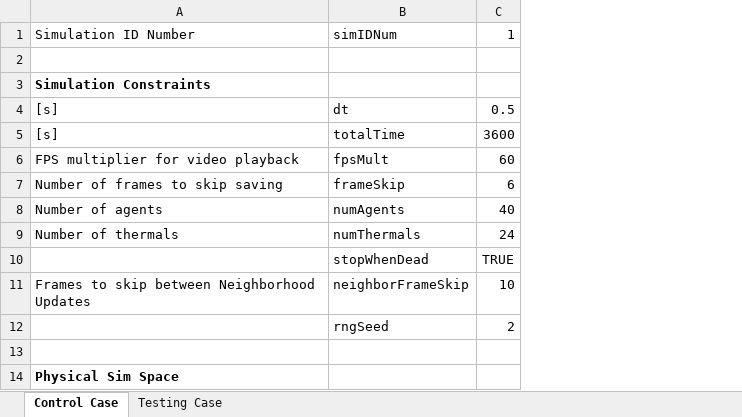
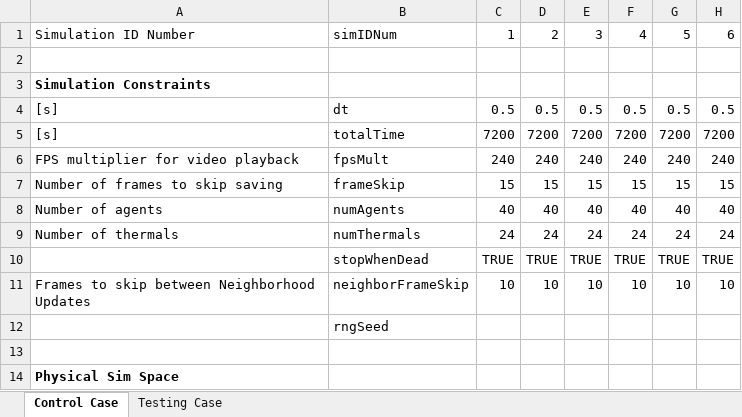
Before and after one commit to wvu-robotics/REU_MatlabSim, an Excel workbook: matlab/REU_2022/Topic_3_Soaring/Sim Draft 1/Code of Laws/UnitedLaw.xlsx, sheet Control Case, drawn as a sheet; only a part is shown; values as stored, in another font and other column widths than the file's, no borders; the diff covers the shown part only; the diff names each change by its address in the sheet, - before the commit and + after, or states it on an @@ line.

```diff
--- a/matlab/REU_2022/Topic_3_Soaring/Sim Draft 1/Code of Laws/UnitedLaw.xlsx (sheet Control Case)
+++ b/matlab/REU_2022/Topic_3_Soaring/Sim Draft 1/Code of Laws/UnitedLaw.xlsx (sheet Control Case)
+column D, rows 1-11: 2 |  |  | 0.5 | 7200 | 240 | 15 | 40 | 24 | TRUE | 10
+column E, rows 1-11: 3 |  |  | 0.5 | 7200 | 240 | 15 | 40 | 24 | TRUE | 10
+column F, rows 1-11: 4 |  |  | 0.5 | 7200 | 240 | 15 | 40 | 24 | TRUE | 10
+column G, rows 1-11: 5 |  |  | 0.5 | 7200 | 240 | 15 | 40 | 24 | TRUE | 10
+column H, rows 1-11: 6 |  |  | 0.5 | 7200 | 240 | 15 | 40 | 24 | TRUE | 10
-C5: 3600
+C5: 7200
-C6: 60
+C6: 240
-C7: 6
+C7: 15
-C12: 2
+C12: (empty)
```
Also changed, not shown: 1 added row, 7 removed rows and 7 edited cells elsewhere in this sheet, 1 other file.
